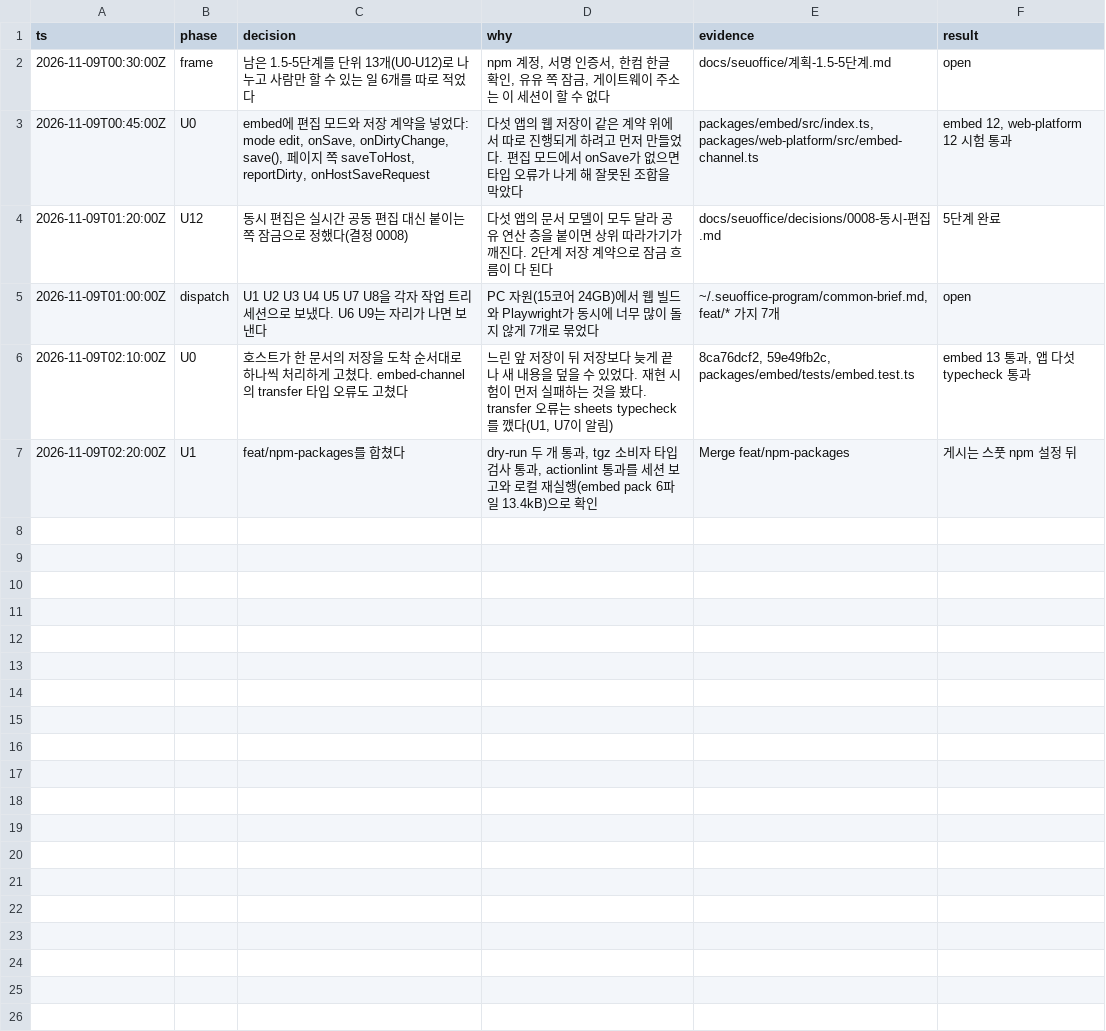
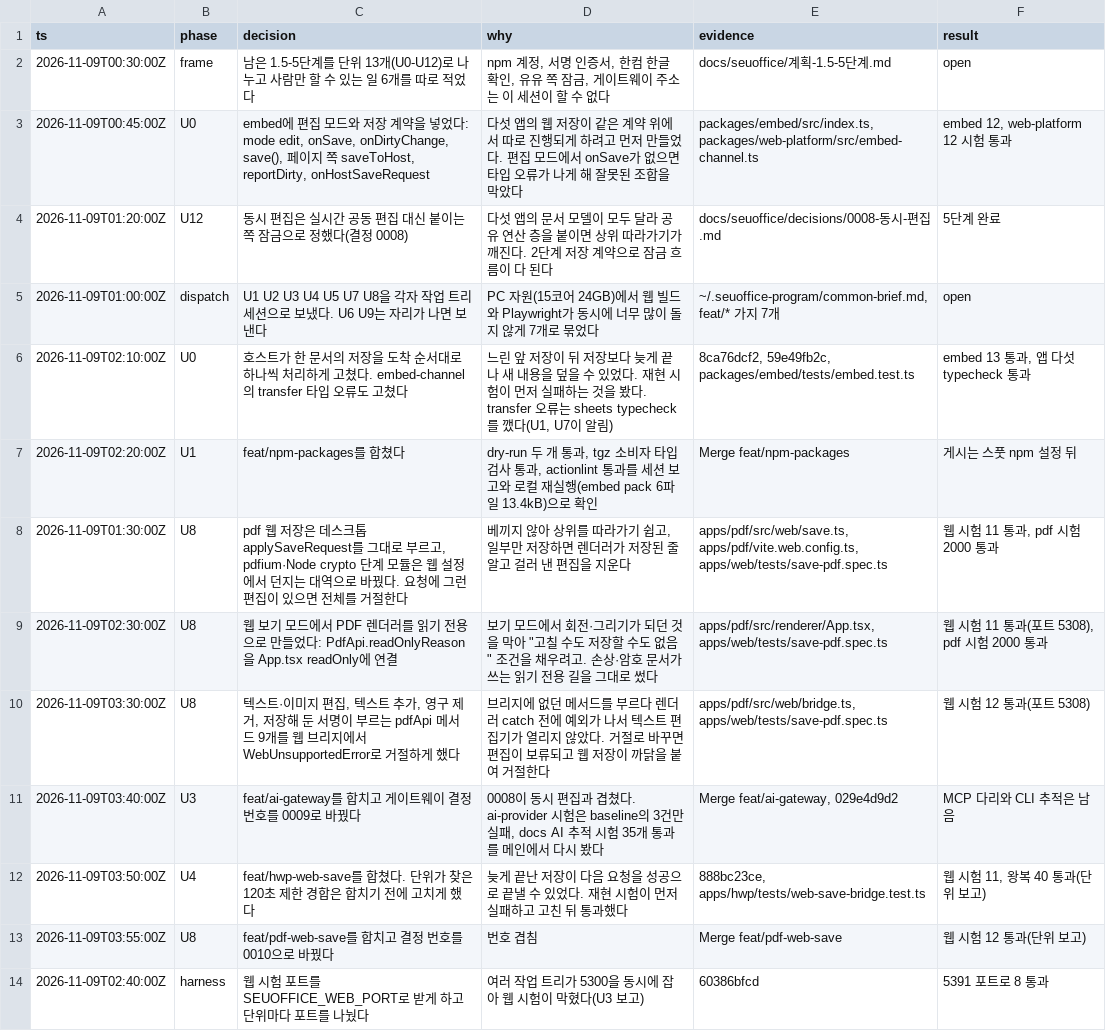
Before and after one commit to SeuPut0705/seuoffice, a TSV file: docs/seuoffice/작업기록.tsv, drawn as a sheet.

Commit message:
docs: record the hwp and PDF web saves

```diff
--- a/docs/seuoffice/작업기록.tsv
+++ b/docs/seuoffice/작업기록.tsv
@@ -7 +7,8 @@ ts	phase	decision	why	evidence	result
 2026-11-09T02:20:00Z	U1	feat/npm-packages를 합쳤다	dry-run 두 개 통과, tgz 소비자 타입검사 통과, actionlint 통과를 세션 보고와 로컬 재실행(embed pack 6파일 13.4kB)으로 확인	Merge feat/npm-packages	게시는 스풋 npm 설정 뒤
+2026-11-09T01:30:00Z	U8	pdf 웹 저장은 데스크톱 applySaveRequest를 그대로 부르고, pdfium·Node crypto 단계 모듈은 웹 설정에서 던지는 대역으로 바꿨다. 요청에 그런 편집이 있으면 전체를 거절한다	베끼지 않아 상위를 따라가기 쉽고, 일부만 저장하면 렌더러가 저장된 줄 알고 걸러 낸 편집을 지운다	apps/pdf/src/web/save.ts, apps/pdf/vite.web.config.ts, apps/web/tests/save-pdf.spec.ts	웹 시험 11 통과, pdf 시험 2000 통과
+2026-11-09T02:30:00Z	U8	웹 보기 모드에서 PDF 렌더러를 읽기 전용으로 만들었다: PdfApi.readOnlyReason을 App.tsx readOnly에 연결	보기 모드에서 회전·그리기가 되던 것을 막아 "고칠 수도 저장할 수도 없음" 조건을 채우려고. 손상·암호 문서가 쓰는 읽기 전용 길을 그대로 썼다	apps/pdf/src/renderer/App.tsx, apps/web/tests/save-pdf.spec.ts	웹 시험 11 통과(포트 5308), pdf 시험 2000 통과
+2026-11-09T03:30:00Z	U8	텍스트·이미지 편집, 텍스트 추가, 영구 제거, 저장해 둔 서명이 부르는 pdfApi 메서드 9개를 웹 브리지에서 WebUnsupportedError로 거절하게 했다	브리지에 없던 메서드를 부르다 렌더러 catch 전에 예외가 나서 텍스트 편집기가 열리지 않았다. 거절로 바꾸면 편집이 보류되고 웹 저장이 까닭을 붙여 거절한다	apps/pdf/src/web/bridge.ts, apps/web/tests/save-pdf.spec.ts	웹 시험 12 통과(포트 5308)
+2026-11-09T03:40:00Z	U3	feat/ai-gateway를 합치고 게이트웨이 결정 번호를 0009로 바꿨다	0008이 동시 편집과 겹쳤다. ai-provider 시험은 baseline의 3건만 실패, docs AI 추적 시험 35개 통과를 메인에서 다시 봤다	Merge feat/ai-gateway, 029e4d9d2	MCP 다리와 CLI 추적은 남음
+2026-11-09T03:50:00Z	U4	feat/hwp-web-save를 합쳤다. 단위가 찾은 120초 제한 경합은 합치기 전에 고치게 했다	늦게 끝난 저장이 다음 요청을 성공으로 끝낼 수 있었다. 재현 시험이 먼저 실패하고 고친 뒤 통과했다	888bc23ce, apps/hwp/tests/web-save-bridge.test.ts	웹 시험 11, 왕복 40 통과(단위 보고)
+2026-11-09T03:55:00Z	U8	feat/pdf-web-save를 합치고 결정 번호를 0010으로 바꿨다	번호 겹침	Merge feat/pdf-web-save	웹 시험 12 통과(단위 보고)
+2026-11-09T02:40:00Z	harness	웹 시험 포트를 SEUOFFICE_WEB_PORT로 받게 하고 단위마다 포트를 나눴다	여러 작업 트리가 5300을 동시에 잡아 웹 시험이 막혔다(U3 보고)	60386bfcd	5391 포트로 8 통과
```
Also changed, not shown: 5 other files.
